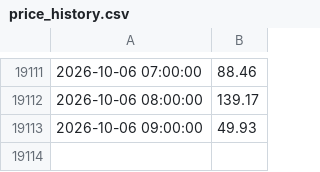
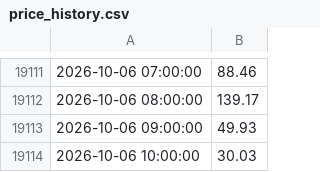
Before and after one commit to Dynastymaad/aeso-cushion-model, a CSV file: model/price_history.csv, drawn as a sheet; only a part is shown, gaps mark what is left out; the diff names each change by its address in the sheet, - before the commit and + after, or states it on an @@ line.

```diff
--- a/model/price_history.csv
+++ b/model/price_history.csv
+row 19114: 2026-10-06 10:00:00 | 30.03
```
Also changed, not shown: outage_delta.csv, verify/risk_book_log.csv, 11 other files.
